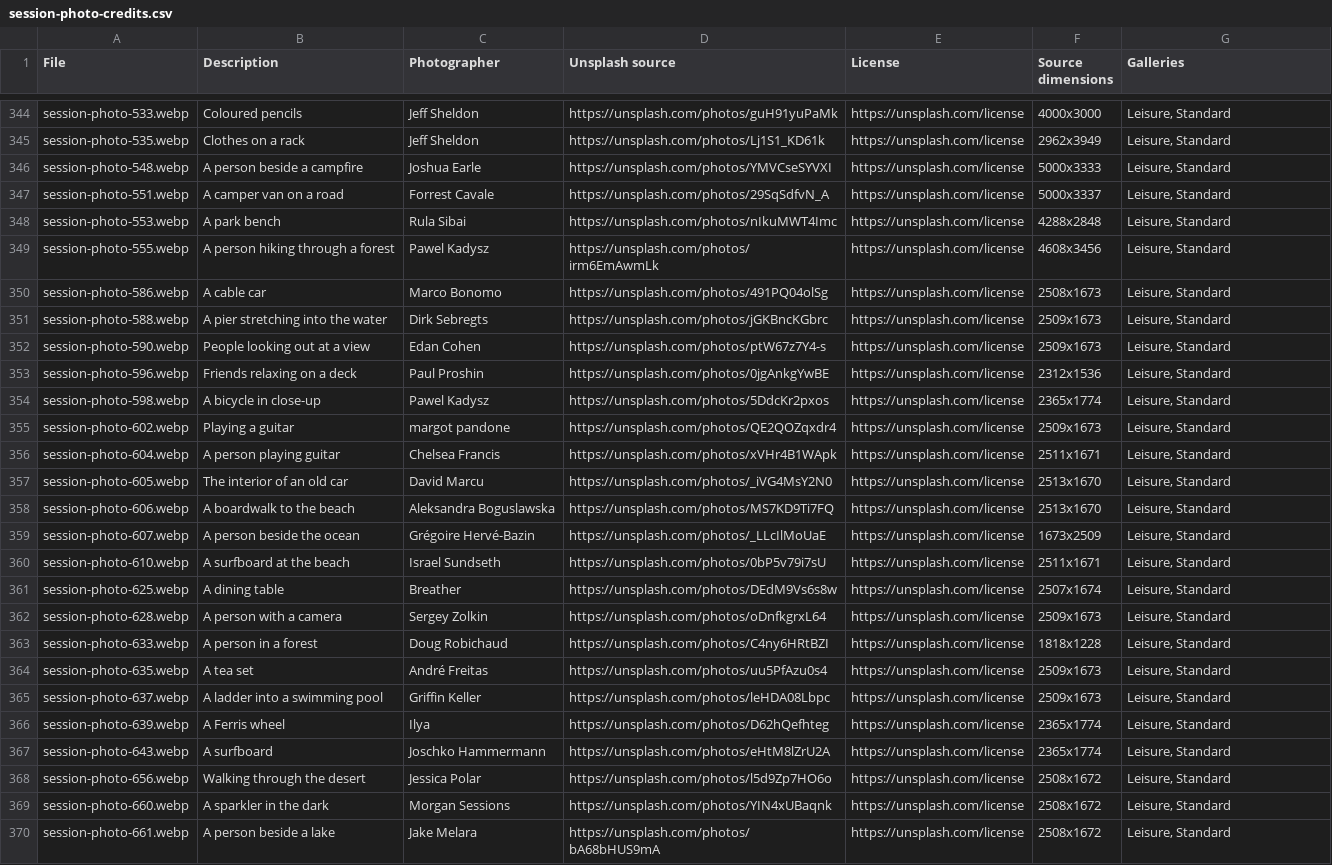
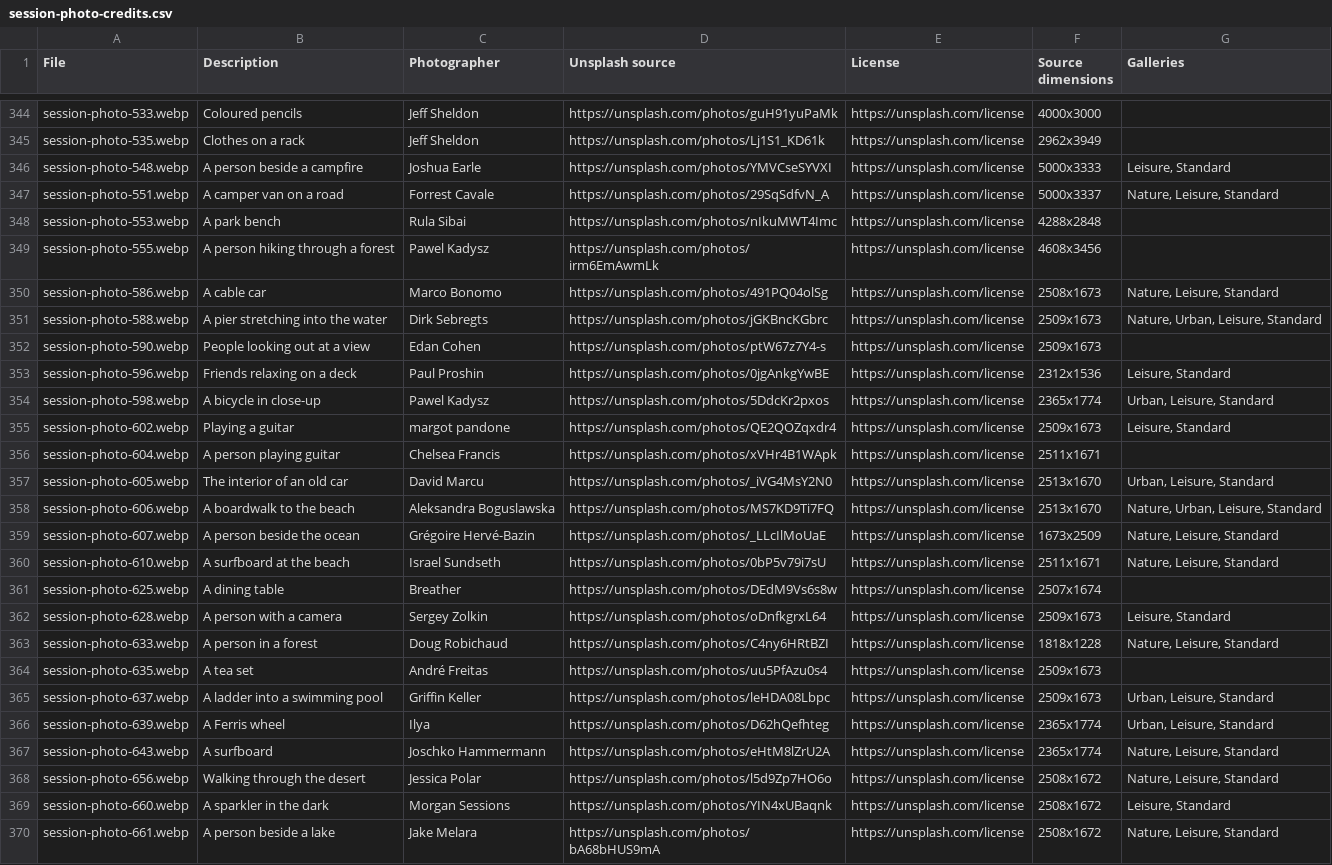
Before and after one commit to tom-degay/tube-alloys, a CSV file: case-studies/media/image-insight-grid/session-photo-credits.csv, drawn as a sheet; only a part is shown, gaps mark what is left out; the diff covers the shown part only; the diff names each change by its address in the sheet, - before the commit and + after, or states it on an @@ line.

```diff
--- a/case-studies/media/image-insight-grid/session-photo-credits.csv
+++ b/case-studies/media/image-insight-grid/session-photo-credits.csv
-G344:G345 (Galleries): Leisure, Standard
+G344:G345 (Galleries): (empty)
-G347 (Galleries): Leisure, Standard
+G347 (Galleries): Nature, Leisure, Standard
-G348:G349 (Galleries): Leisure, Standard
+G348:G349 (Galleries): (empty)
-G350 (Galleries): Leisure, Standard
+G350 (Galleries): Nature, Leisure, Standard
-G351 (Galleries): Leisure, Standard
+G351 (Galleries): Nature, Urban, Leisure, Standard
-G352 (Galleries): Leisure, Standard
+G352 (Galleries): (empty)
-G354 (Galleries): Leisure, Standard
+G354 (Galleries): Urban, Leisure, Standard
-G356 (Galleries): Leisure, Standard
+G356 (Galleries): (empty)
-G357 (Galleries): Leisure, Standard
+G357 (Galleries): Urban, Leisure, Standard
-G358 (Galleries): Leisure, Standard
+G358 (Galleries): Nature, Urban, Leisure, Standard
-G359:G360 (Galleries): Leisure, Standard
+G359:G360 (Galleries): Nature, Leisure, Standard
-G361 (Galleries): Leisure, Standard
+G361 (Galleries): (empty)
-G363 (Galleries): Leisure, Standard
+G363 (Galleries): Nature, Leisure, Standard
-G364 (Galleries): Leisure, Standard
+G364 (Galleries): (empty)
-G365:G366 (Galleries): Leisure, Standard
+G365:G366 (Galleries): Urban, Leisure, Standard
-G367:G368 (Galleries): Leisure, Standard
+G367:G368 (Galleries): Nature, Leisure, Standard
-G370 (Galleries): Leisure, Standard
+G370 (Galleries): Nature, Leisure, Standard
```
Also changed, not shown: 138 edited cells elsewhere in this file, 9 other files.
